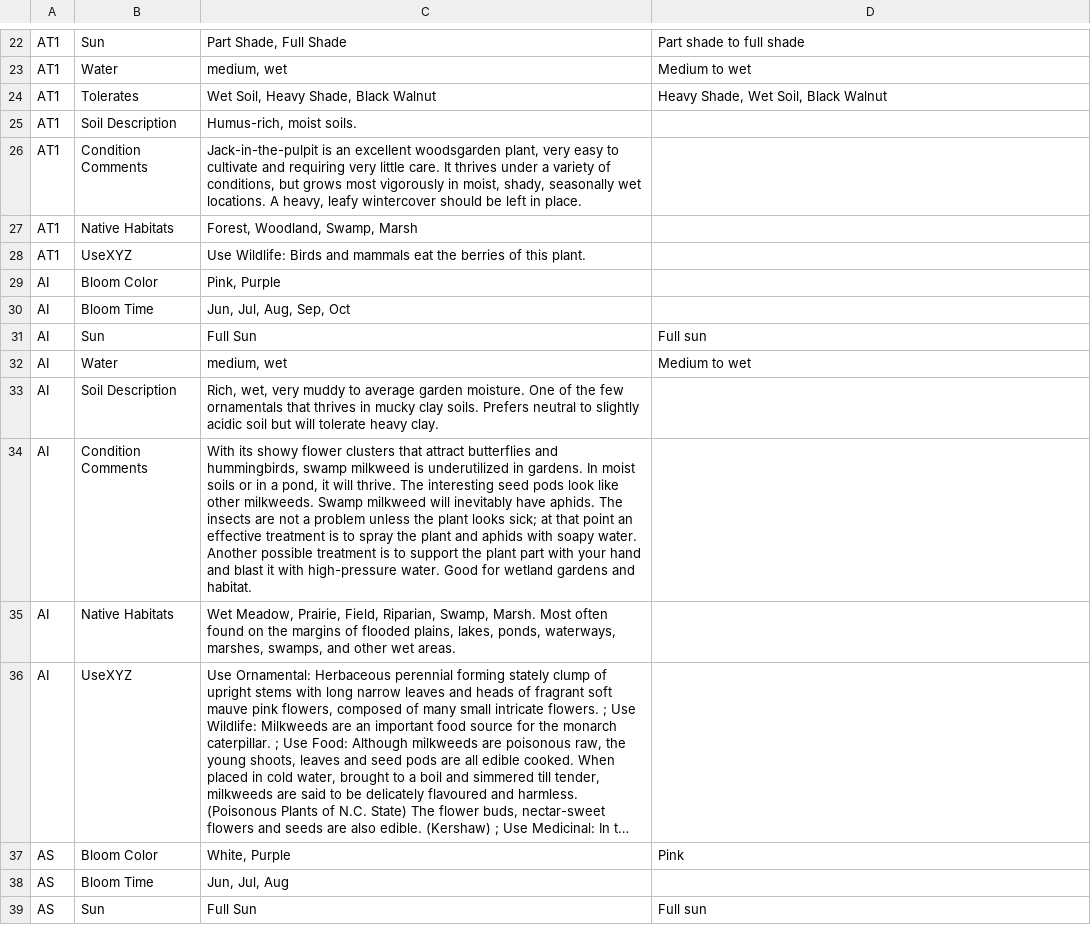
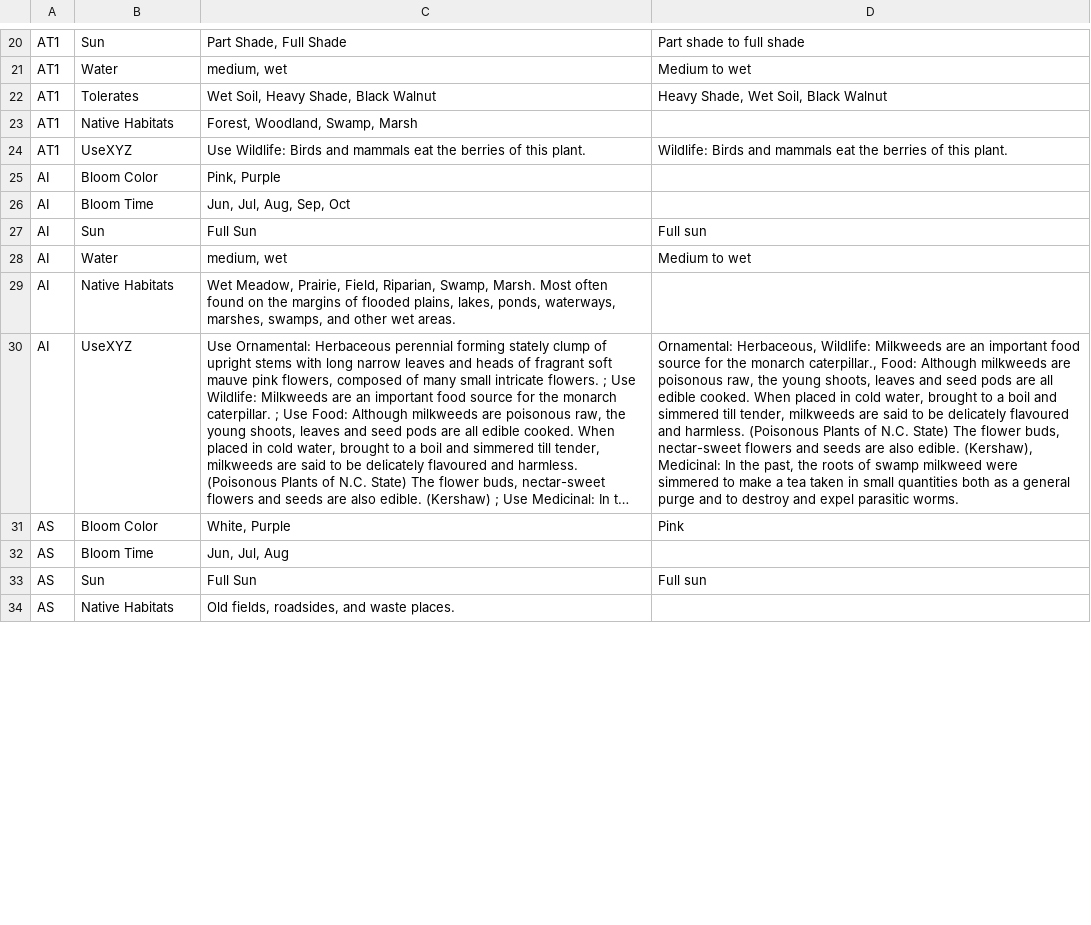
Before and after one commit to InfusedChooch/Plants, a CSV file: SampleTest/DiffReport.csv, drawn as a sheet; only a part is shown, gaps mark what is left out; the shorter side is filled out with more unchanged rows; long unchanged cells end in …; removed rows and columns are numbered as before the commit, all else as after; the diff covers the shown part only; the diff names each change by its address in the sheet, - before the commit and + after, or states it on an @@ line.

```diff
--- a/SampleTest/DiffReport.csv
+++ b/SampleTest/DiffReport.csv
-row 25: AT1 | Soil Description | Humus-rich, moist soils.
-row 26: AT1 | Condition Comments | Jack-in-the-pulpit is an excellent woodsgarden plant, very easy to cultivate and requiring very little care. It thrives under a variety of conditions, but grows most vigorously in moist, shady, seasonally wet locations. A heavy, leafy wintercover should be left in place.
-D24: (empty)
+D24: Wildlife: Birds and mammals eat the berries of this plant.
-row 33: AI | Soil Description | Rich, wet, very muddy to average garden moisture. One of the few ornamentals that thrives in mucky clay soils. Prefers neutral to slightly acidic soil but will tolerate heavy clay.
-row 34: AI | Condition Comments | With its showy flower clusters that attract butterflies and hummingbirds, swamp milkweed is underutilized in gardens. In moist soils or in a pond, it will thrive. The interesting seed pods look like other milkweeds. Swamp milkweed will inevitably have aphids. The insects are not a problem unless the plant looks sick; at that point an effective treatment is to spray the plant and aphids with soapy water. Another possible treatment is to support the plant part with your hand and blast it with high-pressure water. Good for wetland gardens and habitat.
-D30: (empty)
+D30: Ornamental: Herbaceous, Wildlife: Milkweeds are an important food source for the monarch caterpillar., Food: Although milkweeds are poisonous raw, the young shoots, leaves and seed pods are all edible cooked. When placed in cold water, brought to a boil and simmered till tender, milkweeds are said to be delicately flavoured and harmless. (Poisonous Plants of N.C. State) The flower buds, nectar-sweet flowers and seeds are also edible. (Kershaw), Medicinal: In the past, the roots of swamp milkweed were simmered to make a tea taken in small quantities both as a general purge and to destroy and expel parasitic worms.
```
Also changed, not shown: 9 removed rows and 8 edited cells elsewhere in this file, SampleTest/Plants_Linked_Filled_Test.csv, 2 other files.
